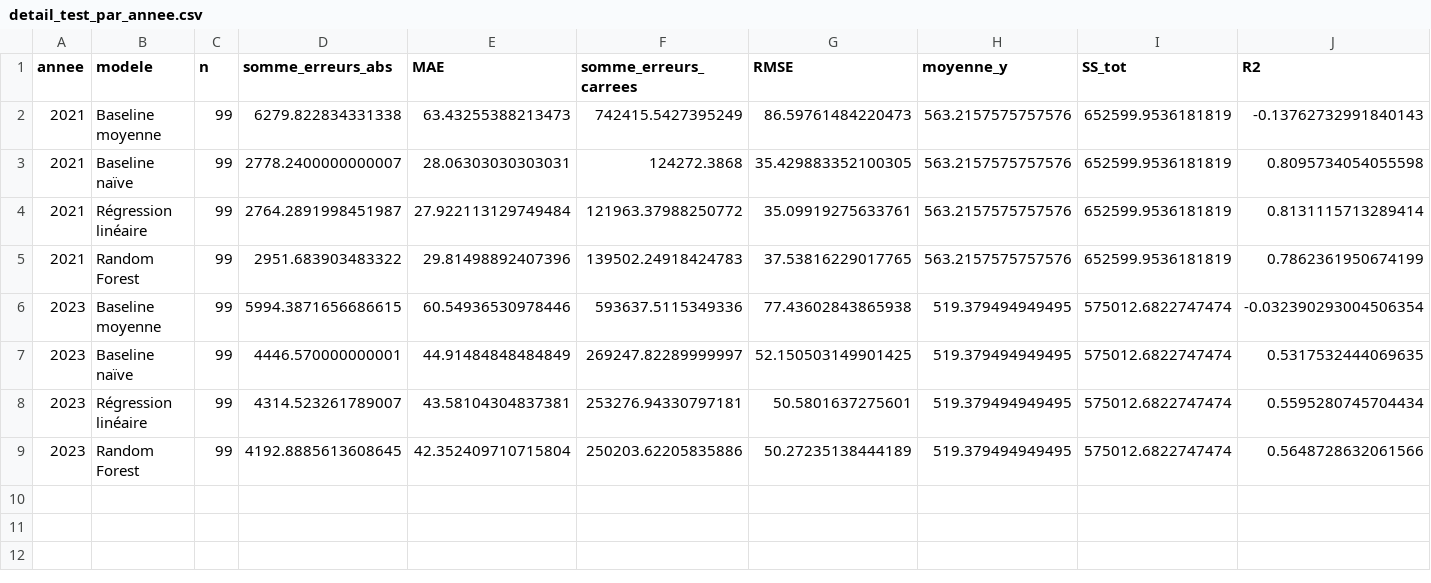
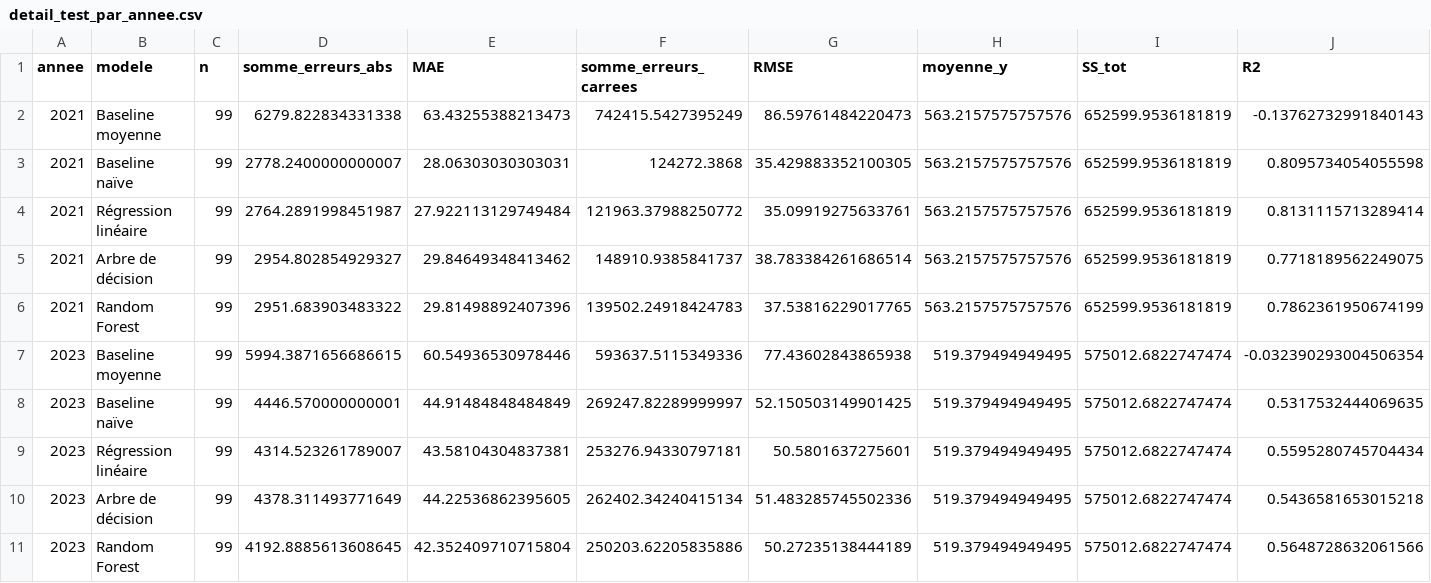
Before and after one commit to Rxdy/ML-DMA, a CSV file: dechets/data/processed/detail_test_par_annee.csv, drawn as a sheet.

```diff
--- a/dechets/data/processed/detail_test_par_annee.csv
+++ b/dechets/data/processed/detail_test_par_annee.csv
@@ -4,2 +4,3 @@ annee,modele,n,somme_erreurs_abs,MAE,somme_erreurs_carrees,RMSE,moyenne_y,SS_tot
 2021,Régression linéaire,99,2764.2891998451987,27.922113129749484,121963.37988250772,35.09919275633761,563.2157575757576,652599.9536181819,0.8131115713289414
+2021,Arbre de décision,99,2954.802854929327,29.84649348413462,148910.9385841737,38.783384261686514,563.2157575757576,652599.9536181819,0.7718189562249075
 2021,Random Forest,99,2951.683903483322,29.81498892407396,139502.24918424783,37.53816229017765,563.2157575757576,652599.9536181819,0.7862361950674199
@@ -8,2 +9,3 @@ annee,modele,n,somme_erreurs_abs,MAE,somme_erreurs_carrees,RMSE,moyenne_y,SS_tot
 2023,Régression linéaire,99,4314.523261789007,43.58104304837381,253276.94330797181,50.5801637275601,519.379494949495,575012.6822747474,0.5595280745704434
+2023,Arbre de décision,99,4378.311493771649,44.22536862395605,262402.34240415134,51.483285745502336,519.379494949495,575012.6822747474,0.5436581653015218
 2023,Random Forest,99,4192.8885613608645,42.352409710715804,250203.62205835886,50.27235138444189,519.379494949495,575012.6822747474,0.5648728632061566
```
Also changed, not shown: dechets/data/processed/detail_calcul_test.csv, dechets/data/processed/detail_cv_plis.csv, 7 other files.
